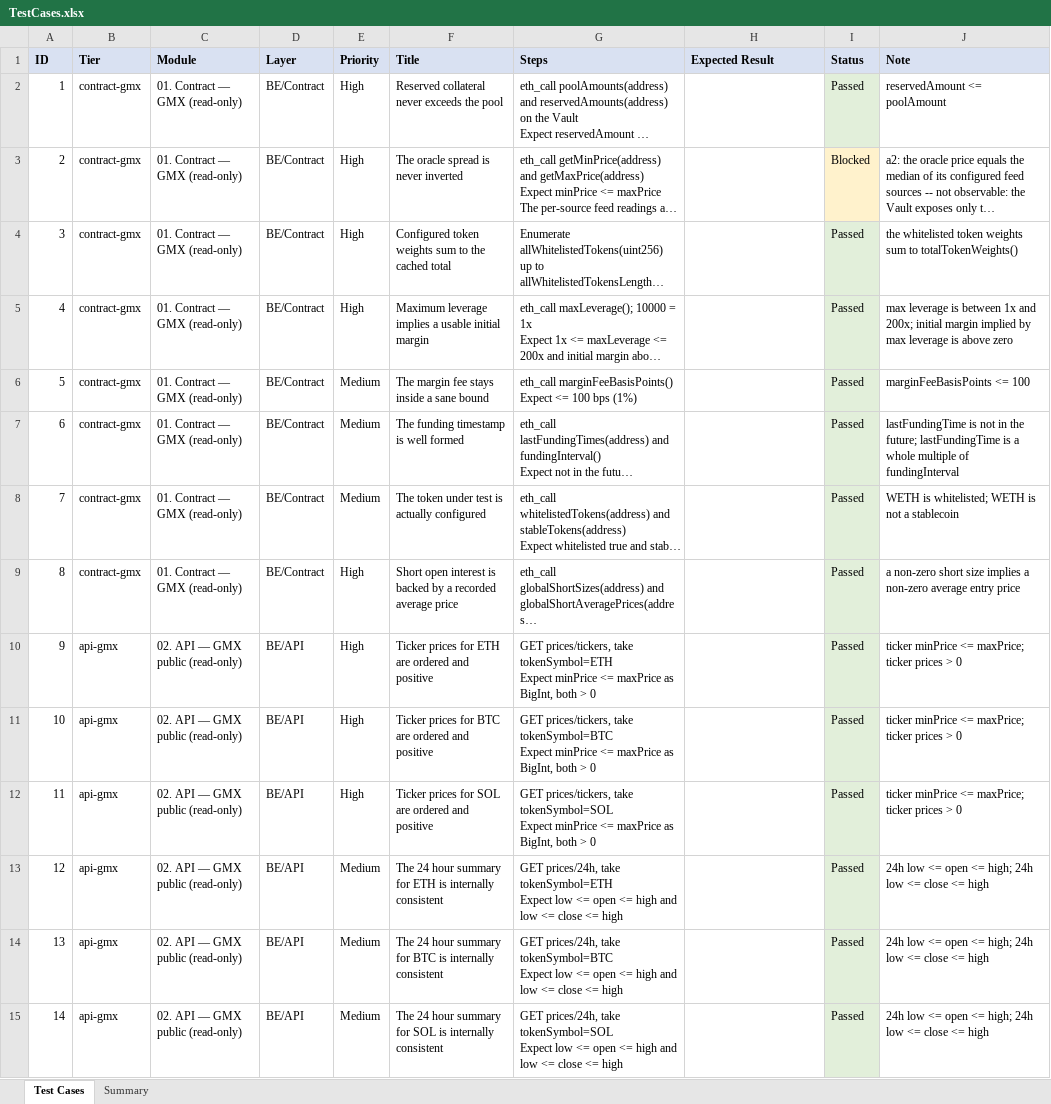
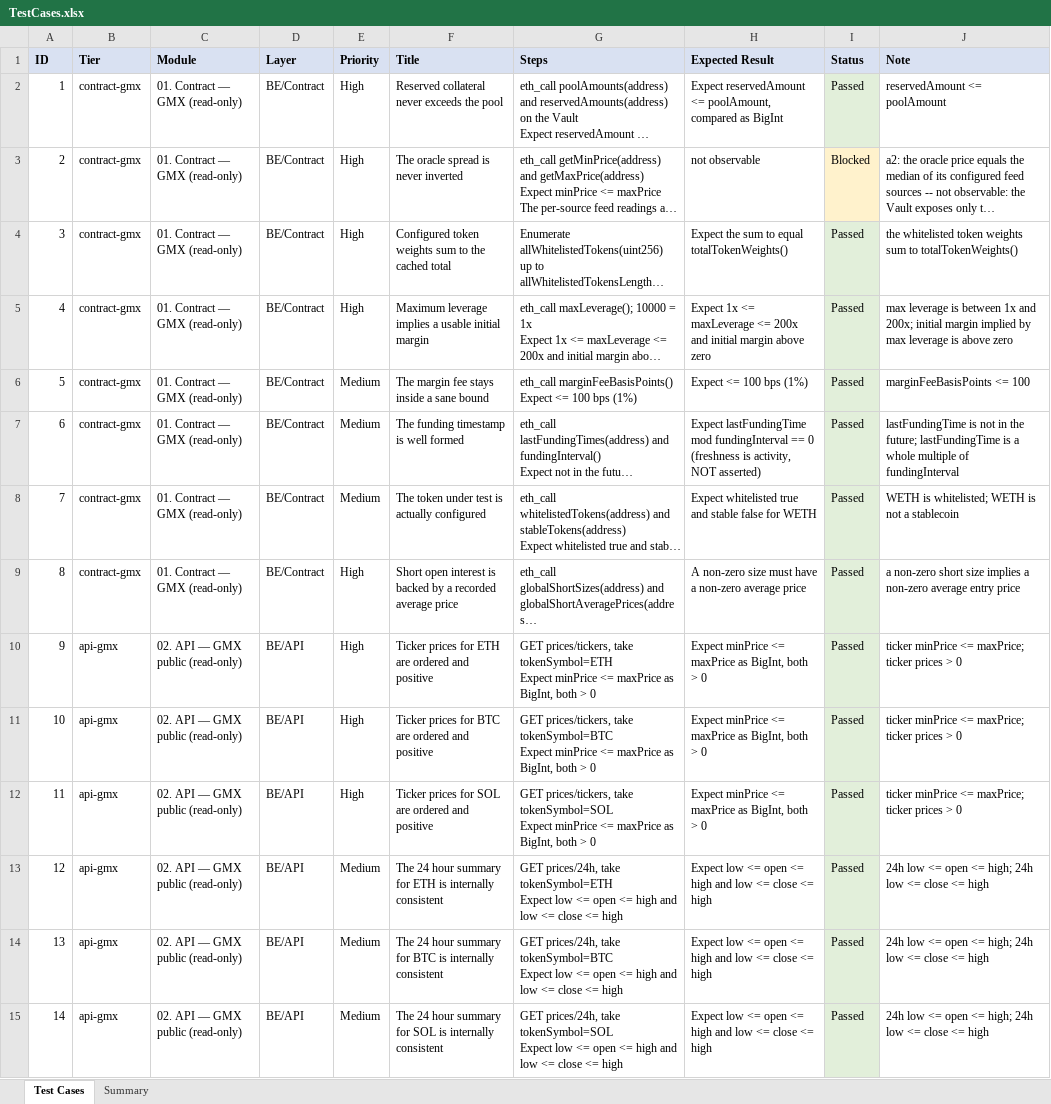
Before and after one commit to hunglamkienhung/qa-automation-crypto-dex-perp, an Excel workbook: testcases/TestCases.xlsx, sheet Test Cases, drawn as a sheet; only a part is shown; long unchanged cells end in …; values as stored, in another font and other column widths than the file's, no borders; the diff covers the shown part only; the diff names each change by its address in the sheet, - before the commit and + after, or states it on an @@ line.

Commit message:
crypto-dex-perp: populate Expected Result in TestCases.xlsx from the catalogue step outcomes

```diff
--- a/testcases/TestCases.xlsx (sheet Test Cases)
+++ b/testcases/TestCases.xlsx (sheet Test Cases)
-H2 (Expected Result): (empty)
+H2 (Expected Result): Expect reservedAmount <= poolAmount, compared as BigInt
-H3 (Expected Result): (empty)
+H3 (Expected Result): not observable
-H4 (Expected Result): (empty)
+H4 (Expected Result): Expect the sum to equal totalTokenWeights()
-H5 (Expected Result): (empty)
+H5 (Expected Result): Expect 1x <= maxLeverage <= 200x and initial margin above zero
-H6 (Expected Result): (empty)
+H6 (Expected Result): Expect <= 100 bps (1%)
-H7 (Expected Result): (empty)
+H7 (Expected Result): Expect lastFundingTime mod fundingInterval == 0 (freshness is activity, NOT asserted)
-H8 (Expected Result): (empty)
+H8 (Expected Result): Expect whitelisted true and stable false for WETH
-H9 (Expected Result): (empty)
+H9 (Expected Result): A non-zero size must have a non-zero average price
-H10:H12 (Expected Result): (empty)
+H10:H12 (Expected Result): Expect minPrice <= maxPrice as BigInt, both > 0
-H13:H15 (Expected Result): (empty)
+H13:H15 (Expected Result): Expect low <= open <= high and low <= close <= high
```
Also changed, not shown: 986 edited cells elsewhere in this sheet.
